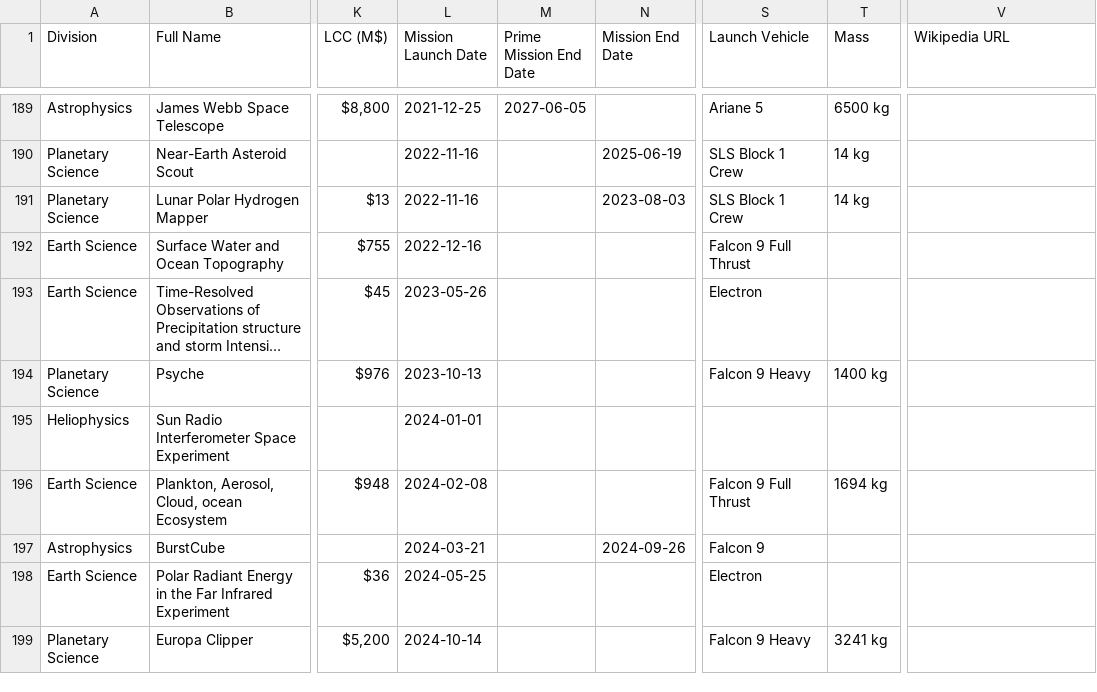
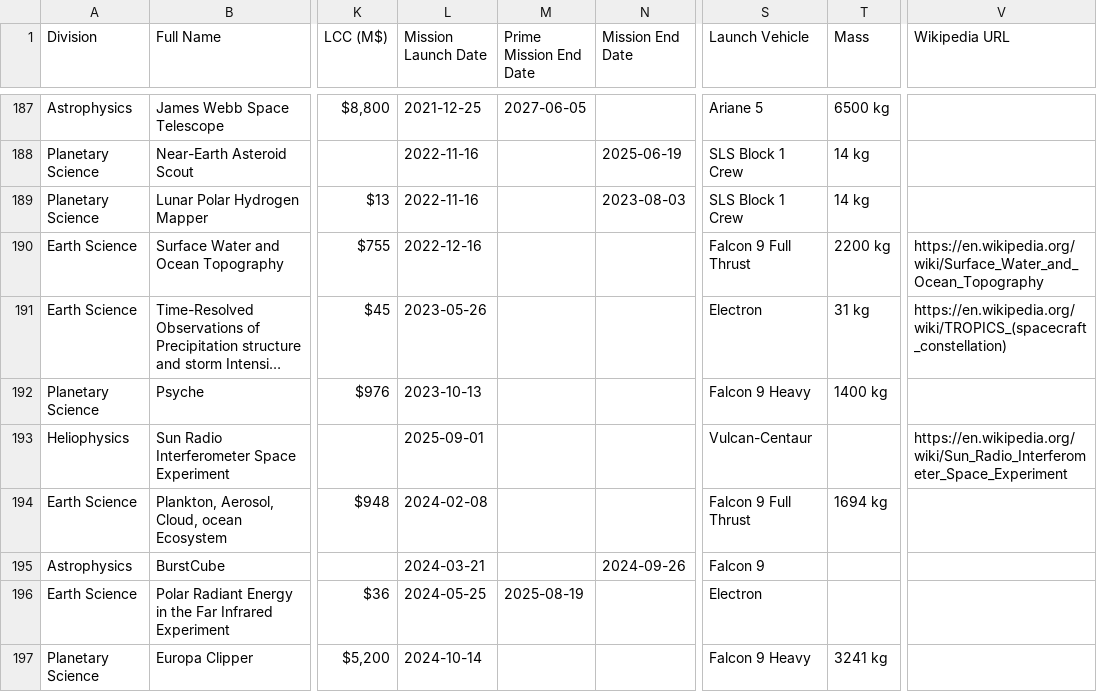
Before and after one commit to planetary-society/science-missions-reference, a CSV file: data/us_space_science_missions.csv, drawn as a sheet; only a part is shown, gaps mark what is left out; long unchanged cells end in …; addresses are those after the commit; the diff covers the shown part only; the diff names each change by its address in the sheet, - before the commit and + after, or states it on an @@ line.

Commit message:
Update us_space_science_missions.csv

```diff
--- a/data/us_space_science_missions.csv
+++ b/data/us_space_science_missions.csv
-T190 (Mass): (empty)
+T190 (Mass): 2200 kg
-V190 (Wikipedia URL): (empty)
+V190 (Wikipedia URL): https://en.wikipedia.org/wiki/Surface_Water_and_Ocean_Topography
-T191 (Mass): (empty)
+T191 (Mass): 31 kg
-V191 (Wikipedia URL): (empty)
+V191 (Wikipedia URL): https://en.wikipedia.org/wiki/TROPICS_(spacecraft_constellation)
-L193 (Mission Launch Date): 2024-01-01
+L193 (Mission Launch Date): 2025-09-01
-S193 (Launch Vehicle): (empty)
+S193 (Launch Vehicle): Vulcan-Centaur
-V193 (Wikipedia URL): (empty)
+V193 (Wikipedia URL): https://en.wikipedia.org/wiki/Sun_Radio_Interferometer_Space_Experiment
-M196 (Prime Mission End Date): (empty)
+M196 (Prime Mission End Date): 2025-08-19
```
Also changed, not shown: 2 removed rows and 143 edited cells elsewhere in this file.
